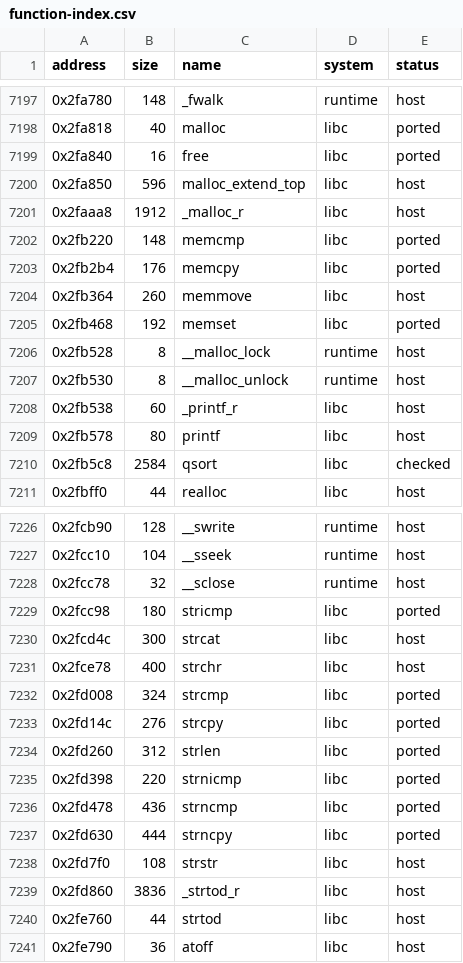
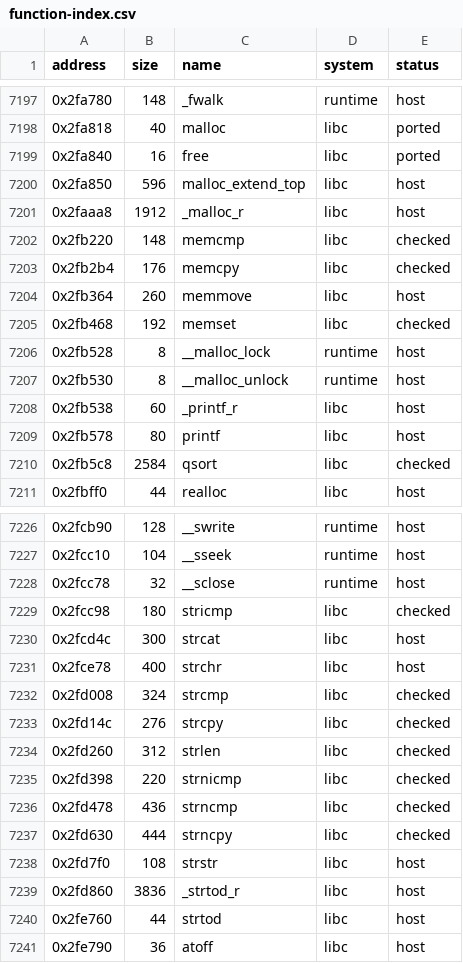
Before and after one commit to irregulur/SSX-TRICKY-RUST-REWRITE, a CSV file: tricky-rs/docs/function-index.csv, drawn as a sheet; only a part is shown, gaps mark what is left out.

Commit message:
E2l: the C library's string and memory functions ported and checked in the runner; the runner gets pcpyh
irregulur/lynx

```diff
--- a/tricky-rs/docs/function-index.csv
+++ b/tricky-rs/docs/function-index.csv
@@ -7201,6 +7201,6 @@ address,size,name,system,status
 0x2faaa8,1912,_malloc_r,libc,host
-0x2fb220,148,memcmp,libc,ported
-0x2fb2b4,176,memcpy,libc,ported
+0x2fb220,148,memcmp,libc,checked
+0x2fb2b4,176,memcpy,libc,checked
 0x2fb364,260,memmove,libc,host
-0x2fb468,192,memset,libc,ported
+0x2fb468,192,memset,libc,checked
 0x2fb528,8,__malloc_lock,runtime,host
@@ -7228,11 +7228,11 @@ address,size,name,system,status
 0x2fcc78,32,__sclose,runtime,host
-0x2fcc98,180,stricmp,libc,ported
+0x2fcc98,180,stricmp,libc,checked
 0x2fcd4c,300,strcat,libc,host
 0x2fce78,400,strchr,libc,host
-0x2fd008,324,strcmp,libc,ported
-0x2fd14c,276,strcpy,libc,ported
-0x2fd260,312,strlen,libc,ported
-0x2fd398,220,strnicmp,libc,ported
-0x2fd478,436,strncmp,libc,ported
-0x2fd630,444,strncpy,libc,ported
+0x2fd008,324,strcmp,libc,checked
+0x2fd14c,276,strcpy,libc,checked
+0x2fd260,312,strlen,libc,checked
+0x2fd398,220,strnicmp,libc,checked
+0x2fd478,436,strncmp,libc,checked
+0x2fd630,444,strncpy,libc,checked
 0x2fd7f0,108,strstr,libc,host
```
Also changed, not shown: 5 other files.
